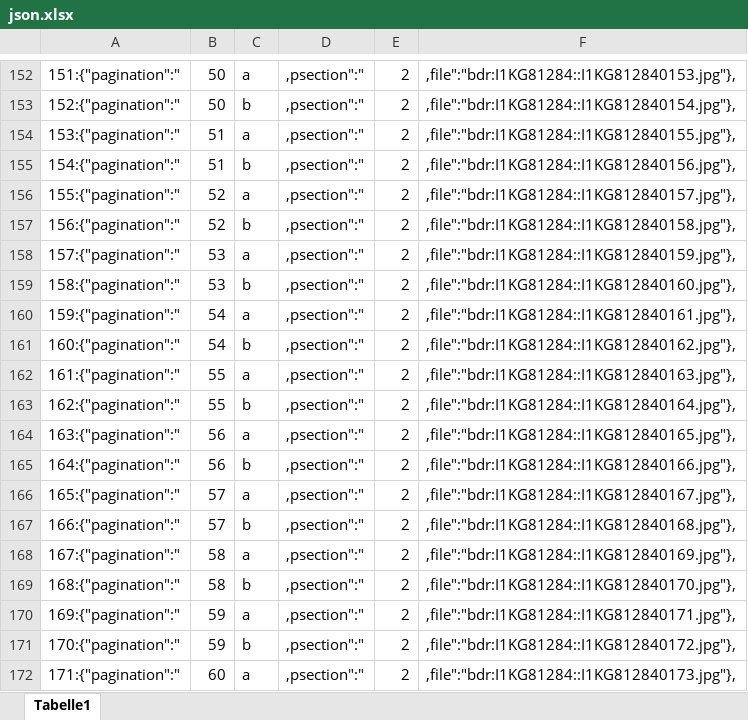
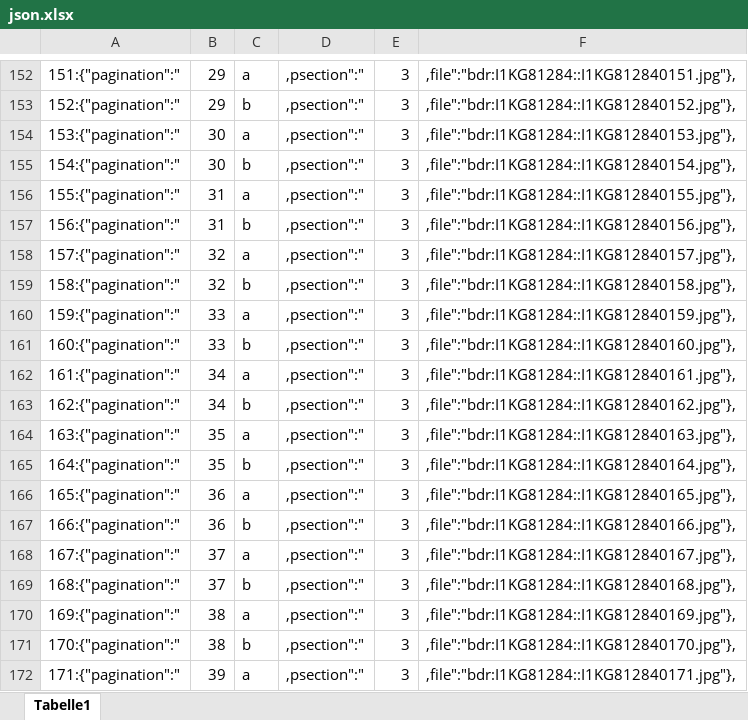
Before and after one commit to brunogml/rKTs, an Excel workbook: Collections/Gkh khams/json.xlsx, sheet Tabelle1, drawn as a sheet; only a part is shown, gaps mark what is left out; values as stored, in another font and other column widths than the file's, no borders; conditional formats not drawn; the diff covers the shown part only; the diff names each change by its address in the sheet, - before the commit and + after, or states it on an @@ line.

```diff
--- a/Collections/Gkh khams/json.xlsx (sheet Tabelle1)
+++ b/Collections/Gkh khams/json.xlsx (sheet Tabelle1)
-B152:B153: 50
+B152:B153: 29
-E152:E172: 2
+E152:E172: 3
-F152: ,file":"bdr:I1KG81284::I1KG812840153.jpg"},
+F152: ,file":"bdr:I1KG81284::I1KG812840151.jpg"},
-F153: ,file":"bdr:I1KG81284::I1KG812840154.jpg"},
+F153: ,file":"bdr:I1KG81284::I1KG812840152.jpg"},
-B154:B155: 51
+B154:B155: 30
-F154: ,file":"bdr:I1KG81284::I1KG812840155.jpg"},
+F154: ,file":"bdr:I1KG81284::I1KG812840153.jpg"},
-F155: ,file":"bdr:I1KG81284::I1KG812840156.jpg"},
+F155: ,file":"bdr:I1KG81284::I1KG812840154.jpg"},
-B156:B157: 52
+B156:B157: 31
-F156: ,file":"bdr:I1KG81284::I1KG812840157.jpg"},
+F156: ,file":"bdr:I1KG81284::I1KG812840155.jpg"},
-F157: ,file":"bdr:I1KG81284::I1KG812840158.jpg"},
+F157: ,file":"bdr:I1KG81284::I1KG812840156.jpg"},
-B158:B159: 53
+B158:B159: 32
-F158: ,file":"bdr:I1KG81284::I1KG812840159.jpg"},
+F158: ,file":"bdr:I1KG81284::I1KG812840157.jpg"},
-F159: ,file":"bdr:I1KG81284::I1KG812840160.jpg"},
+F159: ,file":"bdr:I1KG81284::I1KG812840158.jpg"},
-B160:B161: 54
+B160:B161: 33
-F160: ,file":"bdr:I1KG81284::I1KG812840161.jpg"},
+F160: ,file":"bdr:I1KG81284::I1KG812840159.jpg"},
-F161: ,file":"bdr:I1KG81284::I1KG812840162.jpg"},
+F161: ,file":"bdr:I1KG81284::I1KG812840160.jpg"},
-B162:B163: 55
+B162:B163: 34
-F162: ,file":"bdr:I1KG81284::I1KG812840163.jpg"},
+F162: ,file":"bdr:I1KG81284::I1KG812840161.jpg"},
-F163: ,file":"bdr:I1KG81284::I1KG812840164.jpg"},
+F163: ,file":"bdr:I1KG81284::I1KG812840162.jpg"},
-B164:B165: 56
+B164:B165: 35
-F164: ,file":"bdr:I1KG81284::I1KG812840165.jpg"},
+F164: ,file":"bdr:I1KG81284::I1KG812840163.jpg"},
-F165: ,file":"bdr:I1KG81284::I1KG812840166.jpg"},
+F165: ,file":"bdr:I1KG81284::I1KG812840164.jpg"},
-B166:B167: 57
+B166:B167: 36
-F166: ,file":"bdr:I1KG81284::I1KG812840167.jpg"},
+F166: ,file":"bdr:I1KG81284::I1KG812840165.jpg"},
-F167: ,file":"bdr:I1KG81284::I1KG812840168.jpg"},
+F167: ,file":"bdr:I1KG81284::I1KG812840166.jpg"},
-B168:B169: 58
+B168:B169: 37
-F168: ,file":"bdr:I1KG81284::I1KG812840169.jpg"},
+F168: ,file":"bdr:I1KG81284::I1KG812840167.jpg"},
-F169: ,file":"bdr:I1KG81284::I1KG812840170.jpg"},
+F169: ,file":"bdr:I1KG81284::I1KG812840168.jpg"},
-B170:B171: 59
+B170:B171: 38
-F170: ,file":"bdr:I1KG81284::I1KG812840171.jpg"},
+F170: ,file":"bdr:I1KG81284::I1KG812840169.jpg"},
-F171: ,file":"bdr:I1KG81284::I1KG812840172.jpg"},
+F171: ,file":"bdr:I1KG81284::I1KG812840170.jpg"},
-B172: 60
+B172: 39
-F172: ,file":"bdr:I1KG81284::I1KG812840173.jpg"},
+F172: ,file":"bdr:I1KG81284::I1KG812840171.jpg"},
```
Also changed, not shown: 1 added row and 1592 edited cells elsewhere in this sheet, 1 other file.
